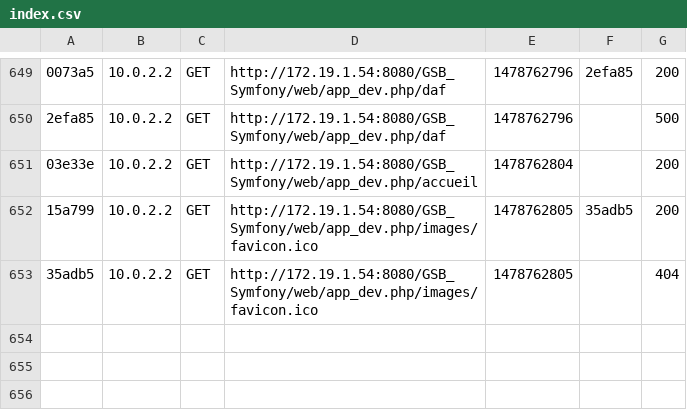
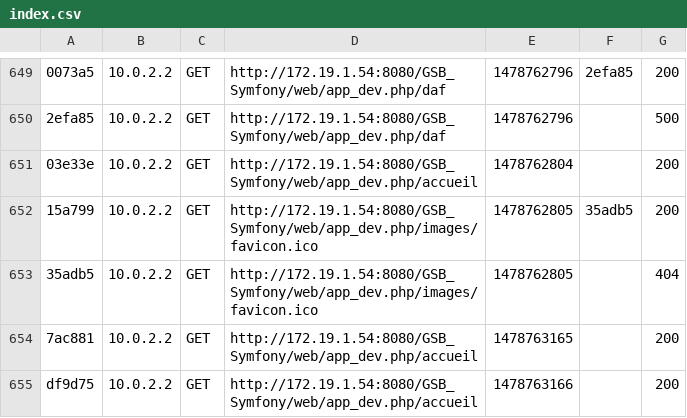
Before and after one commit to GSBProjet/GSB_Symfony2, a CSV file: app/cache/dev/profiler/index.csv, drawn as a sheet; only a part is shown, gaps mark what is left out; the diff names each change by its address in the sheet, - before the commit and + after, or states it on an @@ line.

```diff
--- a/app/cache/dev/profiler/index.csv
+++ b/app/cache/dev/profiler/index.csv
+row 654: 7ac881 | 10.0.2.2 | GET | http://172.19.1.54:8080/GSB_Symfony/web/app_dev.php/accueil | 1478763165 |  | 200
+row 655: df9d75 | 10.0.2.2 | GET | http://172.19.1.54:8080/GSB_Symfony/web/app_dev.php/accueil | 1478763166 |  | 200
```
Also changed, not shown: 10 other files.
